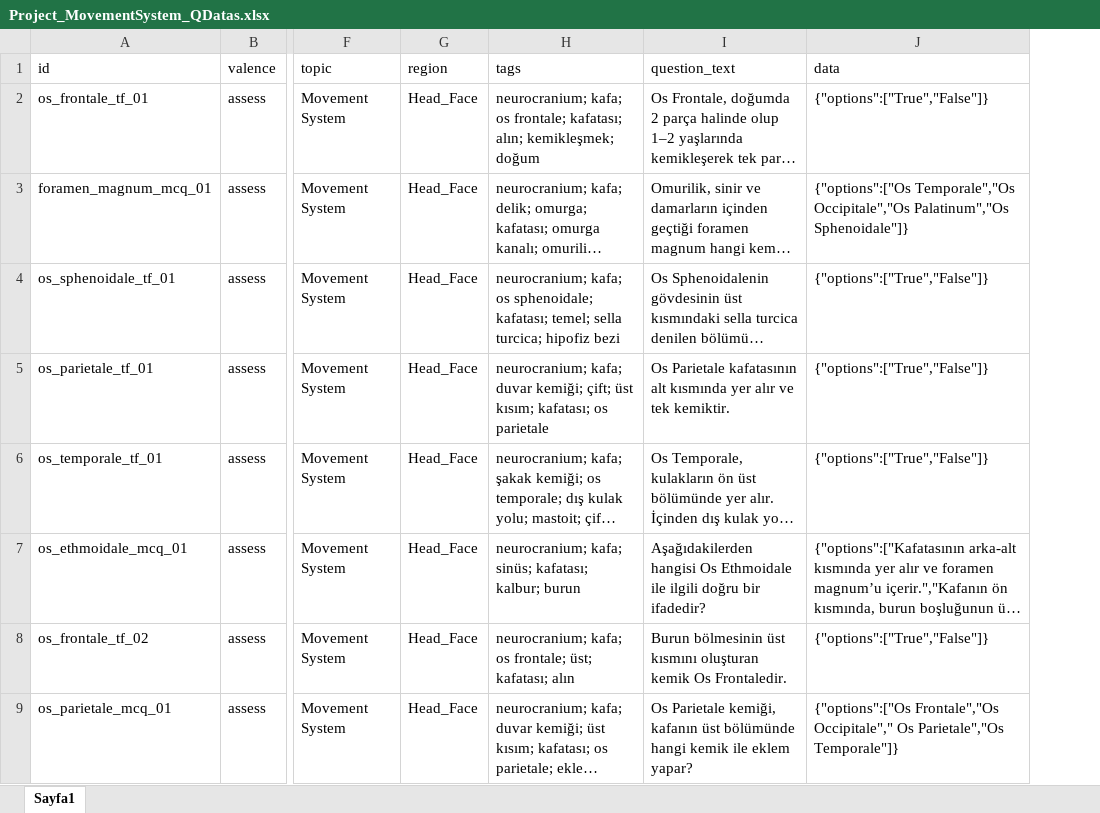
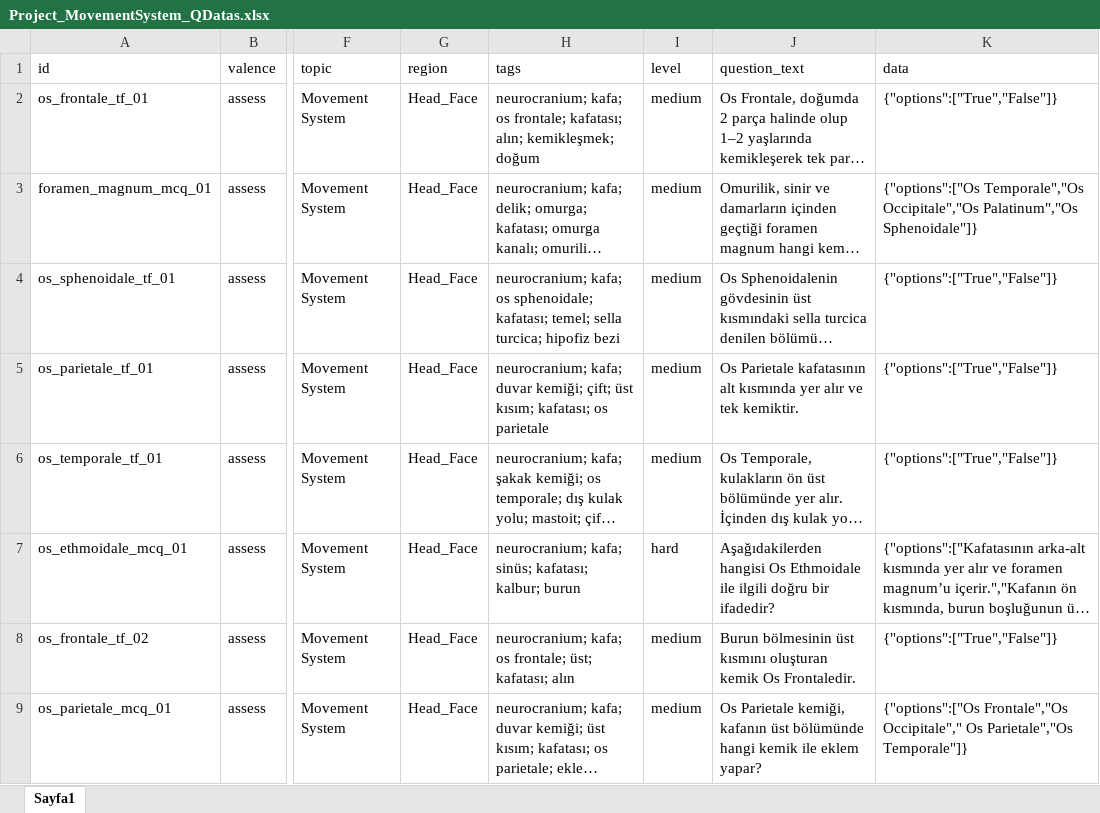
Before and after one commit to CankayaUniversity/ceng-407-408-2025-2026-VR-Anatomy-VR-Based-Educational-Interactive-Human-Anatomy-Training-Platform, an Excel workbook: ai/data/raw/Project_MovementSystem_QDatas.xlsx, sheet Sayfa1, drawn as a sheet; only a part is shown, gaps mark what is left out; long unchanged cells end in …; values as stored, in another font and other column widths than the file's, no borders; charts and pictures not drawn; the diff names each change by its address in the sheet, - before the commit and + after, or states it on an @@ line.

Commit message:
Add level column to dataset and finalize movement system data
Co-Authored-By: Elifnaz Talas <90625676+nztls@users.noreply.github.com>

```diff
--- a/ai/data/raw/Project_MovementSystem_QDatas.xlsx (sheet Sayfa1)
+++ b/ai/data/raw/Project_MovementSystem_QDatas.xlsx (sheet Sayfa1)
+column I (level), rows 2-9: medium | medium | medium | medium | medium | hard | medium | medium
```
